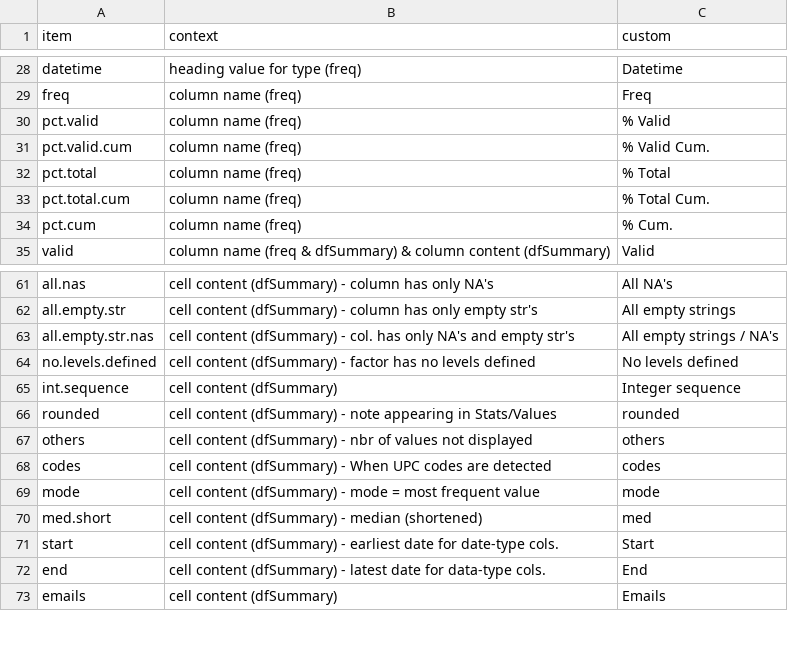
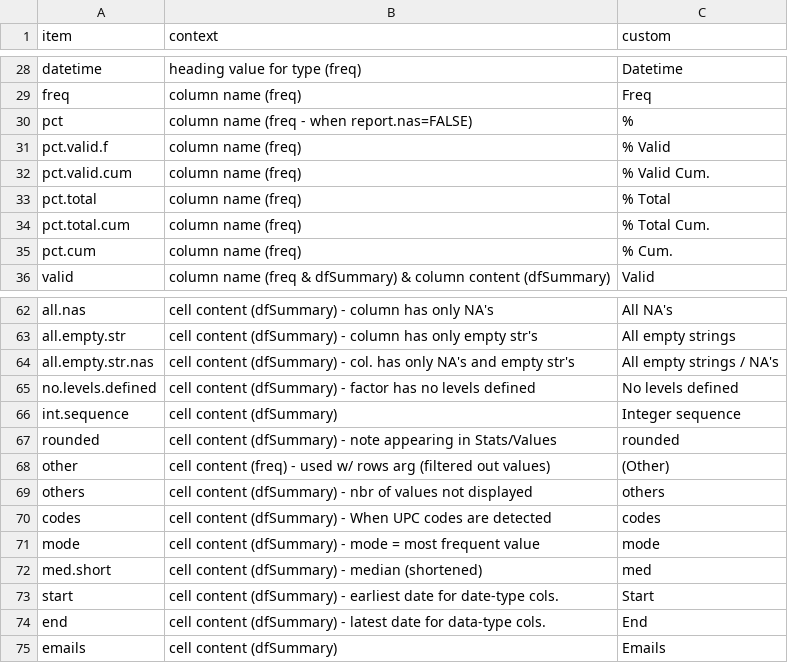
Before and after one commit to dcomtois/summarytools, a CSV file: translations/language_template.csv, drawn as a sheet; only a part is shown, gaps mark what is left out; addresses are those after the commit; the diff names each change by its address in the sheet, - before the commit and + after, or states it on an @@ line.

Commit message:
added translation for term "other" for freq category when rows is used

```diff
--- a/translations/language_template.csv
+++ b/translations/language_template.csv
+row 30: pct | column name (freq - when report.nas=FALSE) | %
-A31 (item): pct.valid
+A31 (item): pct.valid.f
+row 68: other | cell content (freq) - used w/ rows arg (filtered out values) | (Other)
```
Also changed, not shown: translations/es.csv, translations/fr.csv, 6 other files.
